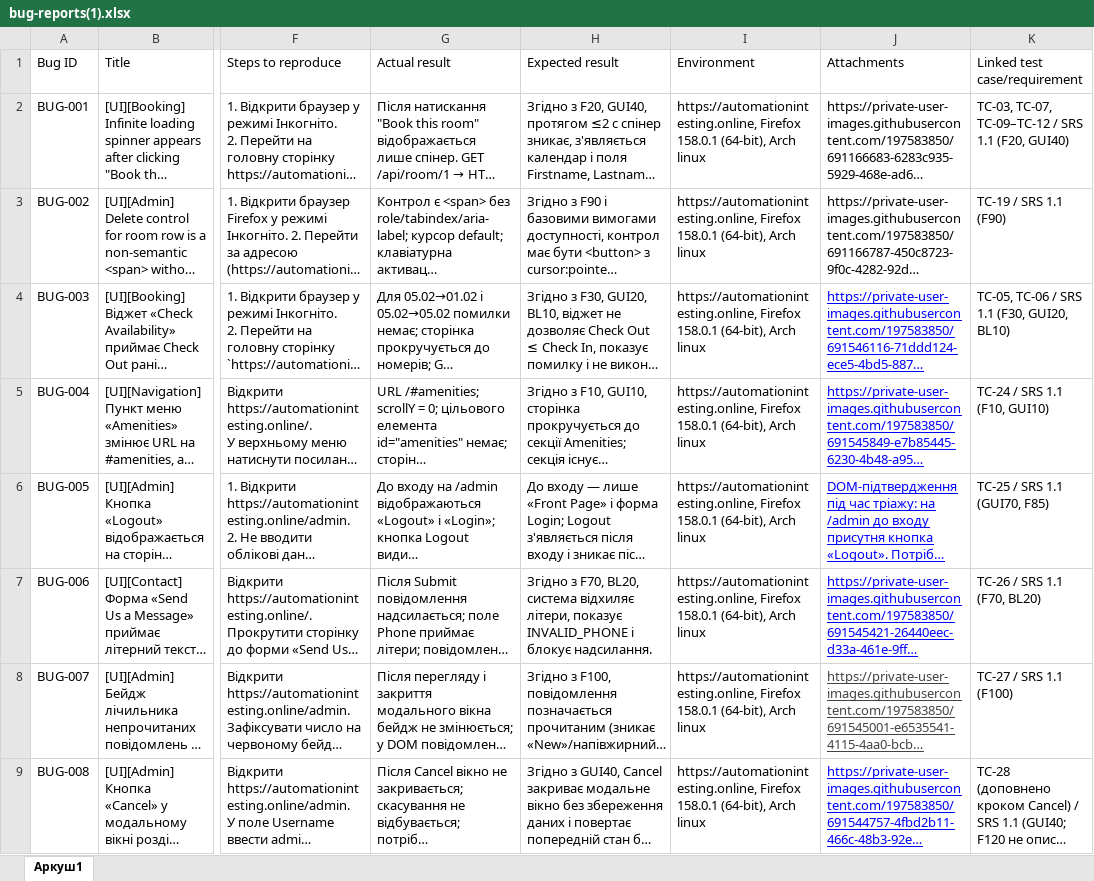
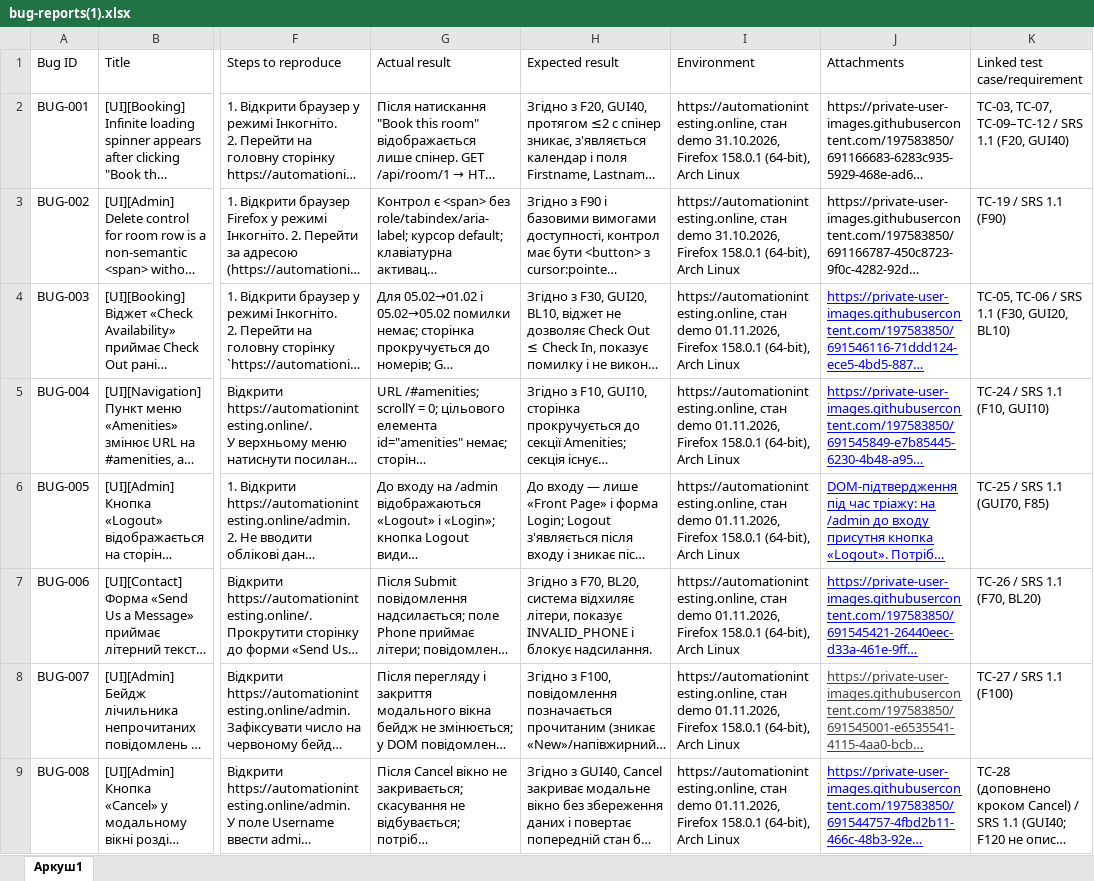
Before and after one commit to tiktakson/tzyaps1, an Excel workbook: docs/sprint3/bug-reports(1).xlsx, sheet Аркуш1, drawn as a sheet; only a part is shown, gaps mark what is left out; long unchanged cells end in …; values as stored, in another font and other column widths than the file's, no borders; table styles not drawn; the diff names each change by its address in the sheet, - before the commit and + after, or states it on an @@ line.

```diff
--- a/docs/sprint3/bug-reports(1).xlsx (sheet Аркуш1)
+++ b/docs/sprint3/bug-reports(1).xlsx (sheet Аркуш1)
-I2:I3 (Environment): https://automationintesting.online, Firefox 158.0.1 (64-bit), Arch linux
+I2:I3 (Environment): https://automationintesting.online, стан demo 31.10.2026, Firefox 158.0.1 (64-bit), Arch Linux
-I4:I9 (Environment): https://automationintesting.online, Firefox 158.0.1 (64-bit), Arch linux
+I4:I9 (Environment): https://automationintesting.online, стан demo 01.11.2026, Firefox 158.0.1 (64-bit), Arch Linux
```
Also changed, not shown: docs/sprint3/test-matrix.xlsx, 2 other files.
